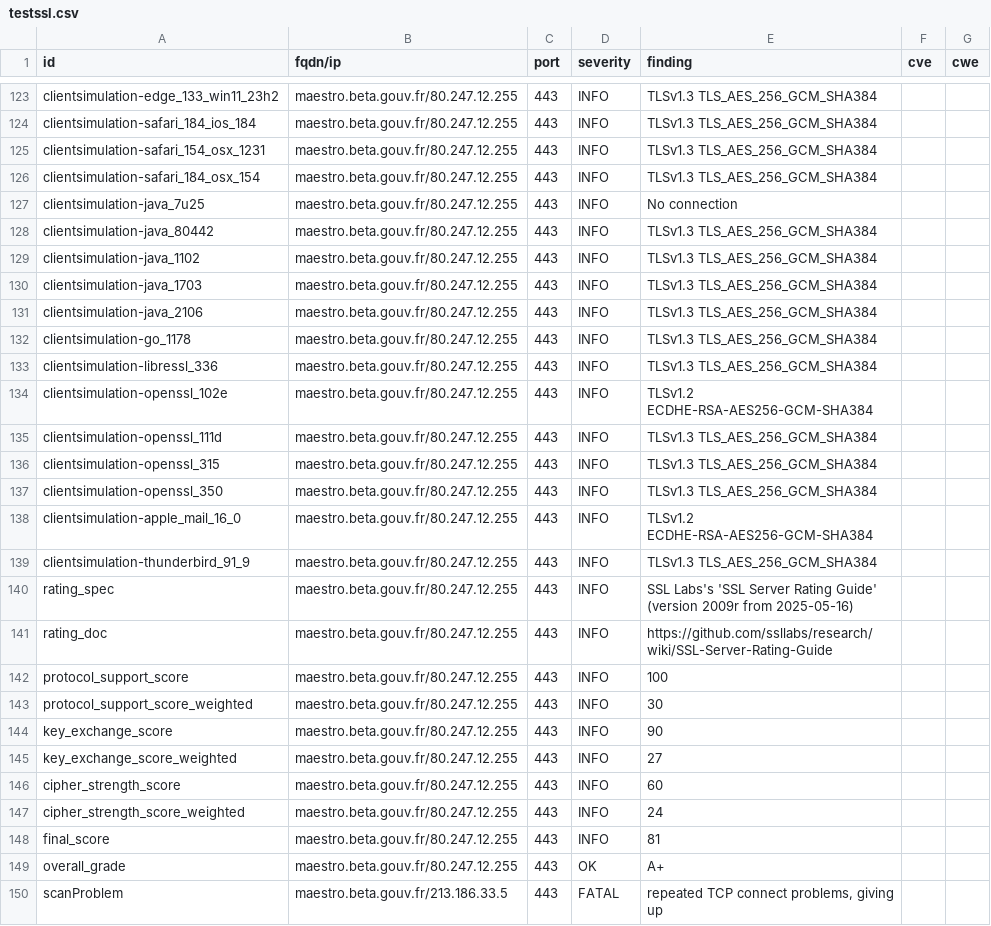
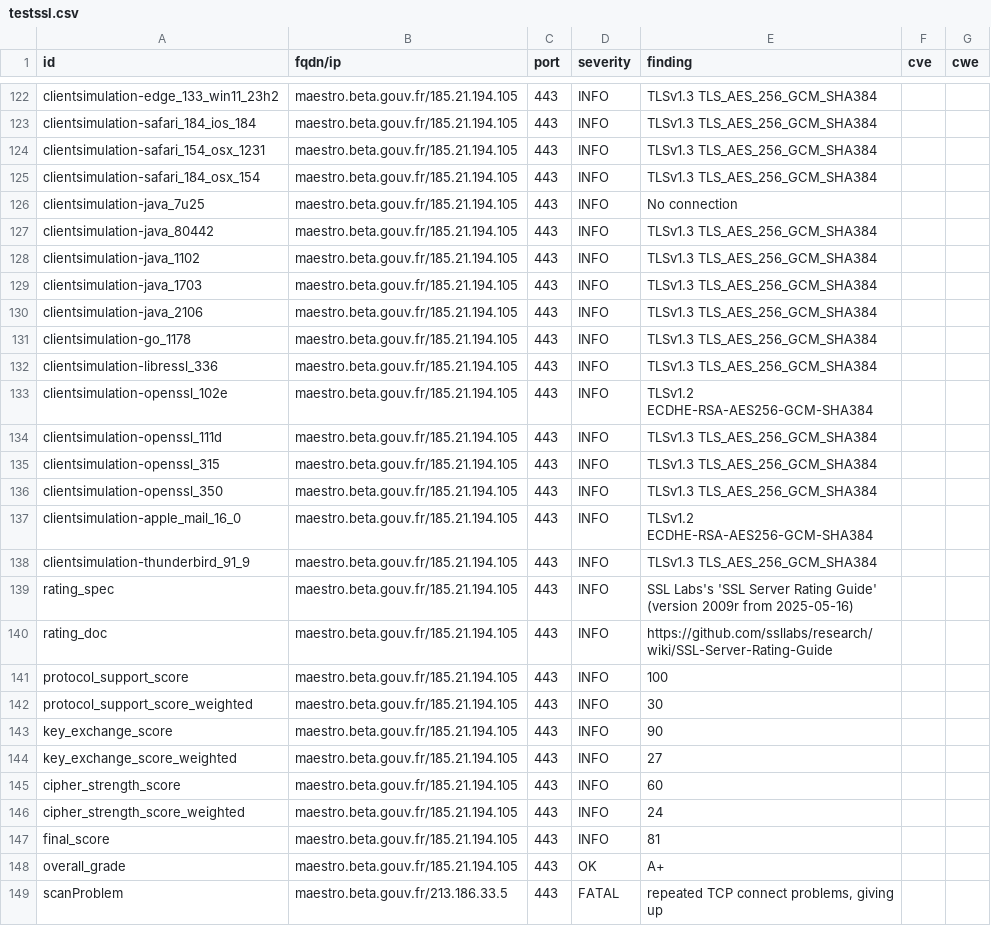
Before and after one commit to incubateur-agriculture/dashlord, a CSV file: results/aHR0cHM6Ly9tYWVzdHJvLmJldGEuZ291di5mcg==/testssl.csv, drawn as a sheet; only a part is shown, gaps mark what is left out; addresses are those after the commit; the diff covers the shown part only; the diff names each change by its address in the sheet, - before the commit and + after, or states it on an @@ line.

Commit message:
update: https://maestro.beta.gouv.fr

```diff
--- a/results/aHR0cHM6Ly9tYWVzdHJvLmJldGEuZ291di5mcg==/testssl.csv
+++ b/results/aHR0cHM6Ly9tYWVzdHJvLmJldGEuZ291di5mcg==/testssl.csv
-B122:B148 (fqdn/ip): maestro.beta.gouv.fr/80.247.12.255
+B122:B148 (fqdn/ip): maestro.beta.gouv.fr/185.21.194.105
```
Also changed, not shown: 1 removed row and 123 edited cells elsewhere in this file, 16 other files.
